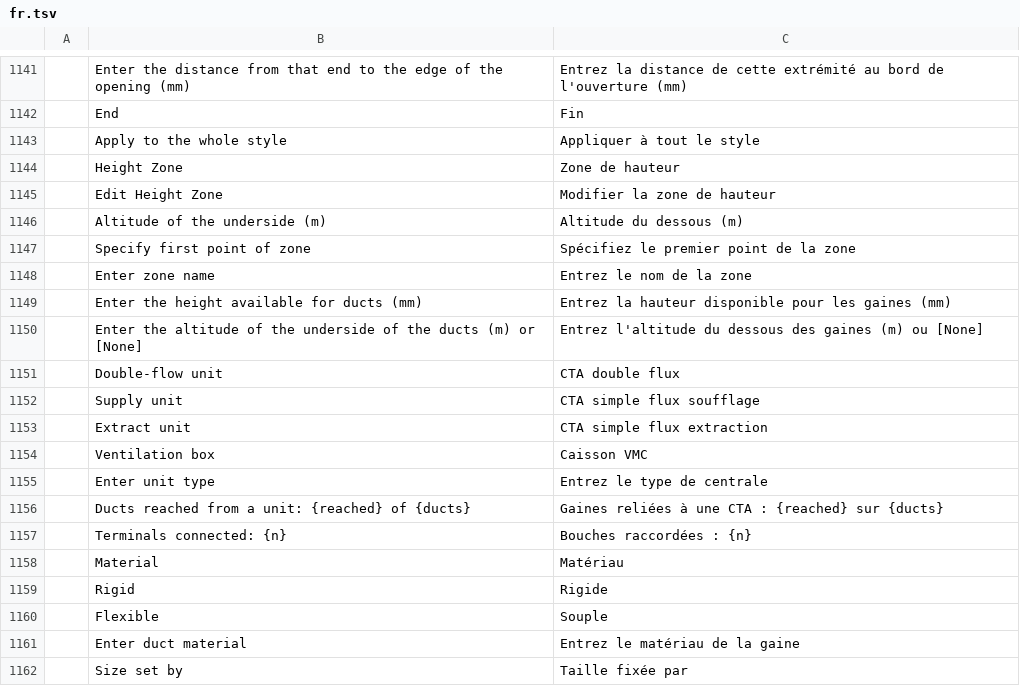
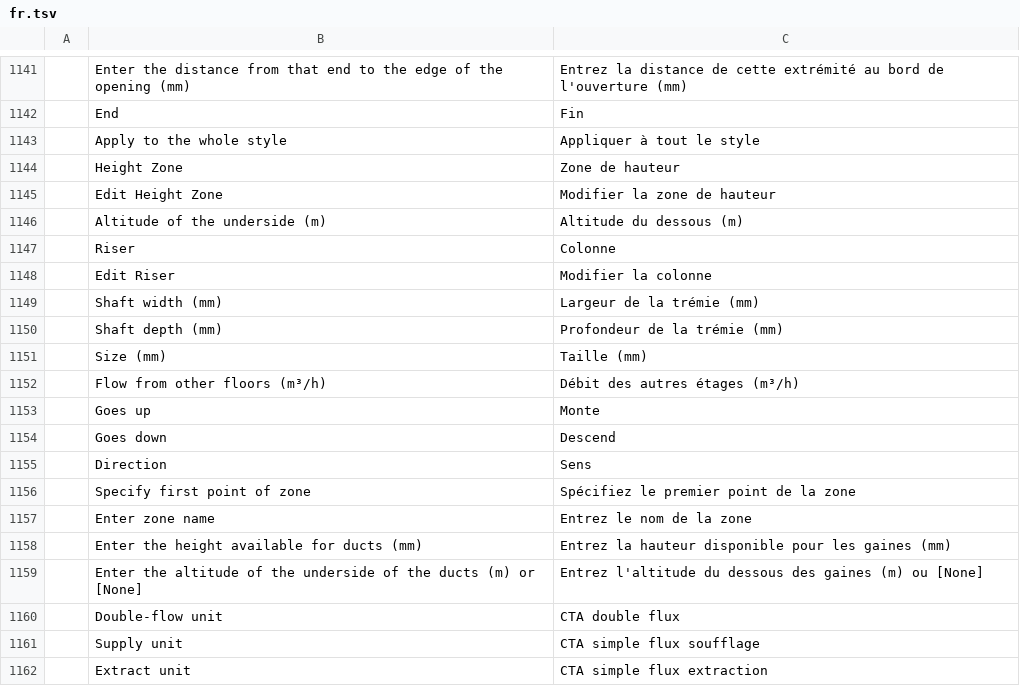
Before and after one commit to freemans32/cadcraft, a TSV file: crates/ui-egui/src/i18n/fr.tsv, drawn as a sheet; only a part is shown, gaps mark what is left out; the shorter side is filled out with more unchanged rows; the diff names each change by its address in the sheet, - before the commit and + after, or states it on an @@ line.

```diff
--- a/crates/ui-egui/src/i18n/fr.tsv
+++ b/crates/ui-egui/src/i18n/fr.tsv
+row 1147:  | Riser | Colonne
+row 1148:  | Edit Riser | Modifier la colonne
+row 1149:  | Shaft width (mm) | Largeur de la trémie (mm)
+row 1150:  | Shaft depth (mm) | Profondeur de la trémie (mm)
+row 1151:  | Size (mm) | Taille (mm)
+row 1152:  | Flow from other floors (m³/h) | Débit des autres étages (m³/h)
+row 1153:  | Goes up | Monte
+row 1154:  | Goes down | Descend
+row 1155:  | Direction | Sens
```
Also changed, not shown: crates/ui-egui/src/i18n/zh.tsv, 13 other files.
